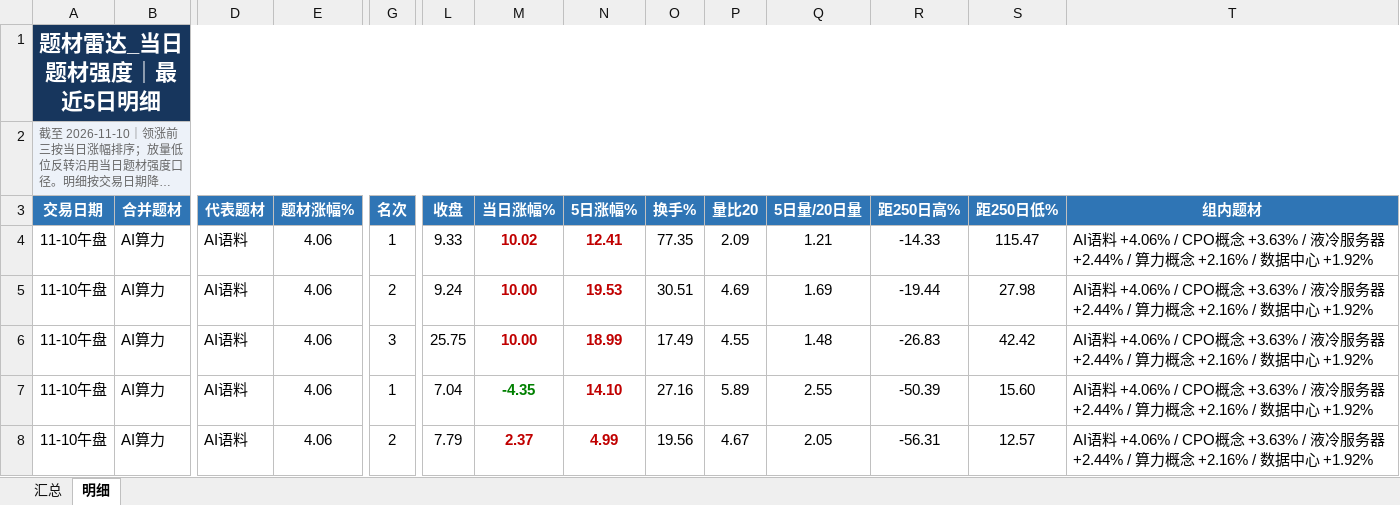
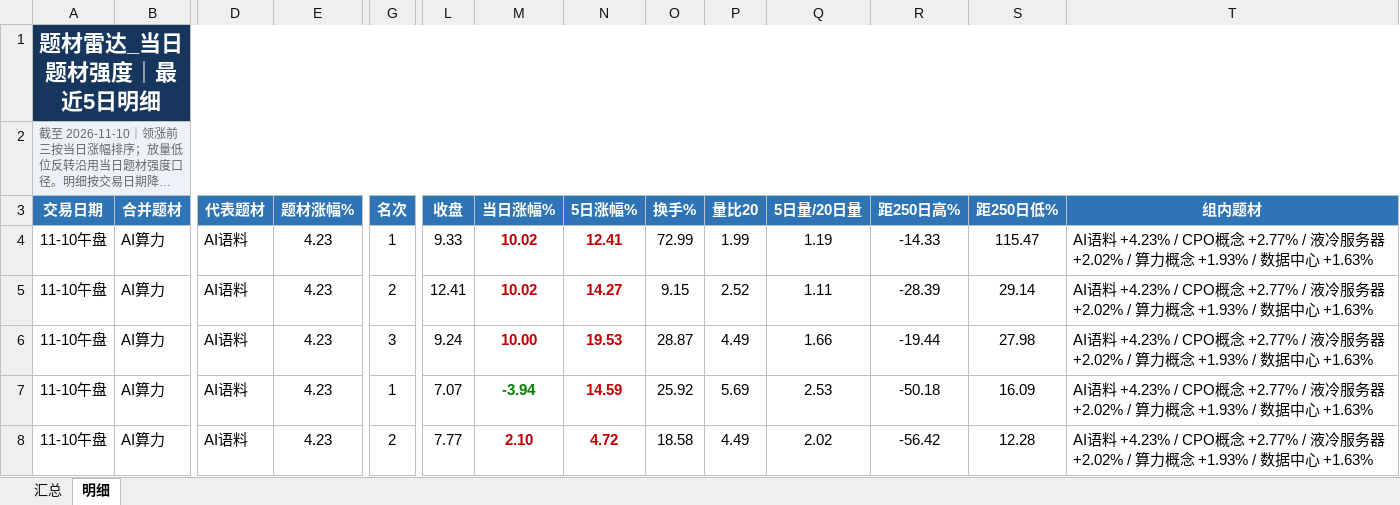
Before and after one commit to nancybhc/a-share-blast-lab, an Excel workbook: data/theme_strength_latest.xlsx, sheet 明细, drawn as a sheet; only a part is shown, gaps mark what is left out; long unchanged cells end in …; values as stored, in another font and other column widths than the file's, no borders; removed rows and columns are numbered as before the commit, all else as after; rows hold the shown columns only; the diff covers the shown part only; the diff names each change by its address in the sheet, - before the commit and + after, or states it on an @@ line.

```diff
--- a/data/theme_strength_latest.xlsx (sheet 明细)
+++ b/data/theme_strength_latest.xlsx (sheet 明细)
-E4 (题材涨幅%): 4.06
+E4 (题材涨幅%): 4.23
-O4 (换手%): 77.35
+O4 (换手%): 72.99
-P4 (量比20): 2.09
+P4 (量比20): 1.99
-Q4 (5日量/20日量): 1.21
+Q4 (5日量/20日量): 1.19
-T4 (组内题材): AI语料 +4.06% / CPO概念 +3.63% / 液冷服务器 +2.44% / 算力概念 +2.16% / 数据中心 +1.92%
+T4 (组内题材): AI语料 +4.23% / CPO概念 +2.77% / 液冷服务器 +2.02% / 算力概念 +1.93% / 数据中心 +1.63%
+row 5: 11-10午盘 | AI算力 | AI语料 | 4.23 | 2 | 12.41 | 10.02 | 14.27 | 9.15 | 2.52 | 1.11 | -28.39 | 29.14 | AI语料 +4.23% / CPO概念 +2.77% / 液冷服务器 +2.02% / 算力概念 +1.93% / 数据中心 +1.63%
-E6 (题材涨幅%): 4.06
+E6 (题材涨幅%): 4.23
-G6 (名次): 2
+G6 (名次): 3
-O6 (换手%): 30.51
+O6 (换手%): 28.87
-P6 (量比20): 4.69
+P6 (量比20): 4.49
-Q6 (5日量/20日量): 1.69
+Q6 (5日量/20日量): 1.66
-T6 (组内题材): AI语料 +4.06% / CPO概念 +3.63% / 液冷服务器 +2.44% / 算力概念 +2.16% / 数据中心 +1.92%
+T6 (组内题材): AI语料 +4.23% / CPO概念 +2.77% / 液冷服务器 +2.02% / 算力概念 +1.93% / 数据中心 +1.63%
-row 6: 11-10午盘 | AI算力 | AI语料 | 4.06 | 3 | 25.75 | 10.00 | 18.99 | 17.49 | 4.55 | 1.48 | -26.83 | 42.42 | AI语料 +4.06% / CPO概念 +3.63% / 液冷服务器 +2.44% / 算力概念 +2.16% / 数据中心 +1.92%
-E7:E8 (题材涨幅%): 4.06
+E7:E8 (题材涨幅%): 4.23
-L7 (收盘): 7.04
+L7 (收盘): 7.07
-M7 (当日涨幅%): -4.35
+M7 (当日涨幅%): -3.94
-N7 (5日涨幅%): 14.10
+N7 (5日涨幅%): 14.59
-O7 (换手%): 27.16
+O7 (换手%): 25.92
-P7 (量比20): 5.89
+P7 (量比20): 5.69
-Q7 (5日量/20日量): 2.55
+Q7 (5日量/20日量): 2.53
-R7 (距250日高%): -50.39
+R7 (距250日高%): -50.18
-S7 (距250日低%): 15.60
+S7 (距250日低%): 16.09
-T7:T8 (组内题材): AI语料 +4.06% / CPO概念 +3.63% / 液冷服务器 +2.44% / 算力概念 +2.16% / 数据中心 +1.92%
+T7:T8 (组内题材): AI语料 +4.23% / CPO概念 +2.77% / 液冷服务器 +2.02% / 算力概念 +1.93% / 数据中心 +1.63%
-L8 (收盘): 7.79
+L8 (收盘): 7.77
-M8 (当日涨幅%): 2.37
+M8 (当日涨幅%): 2.10
-N8 (5日涨幅%): 4.99
+N8 (5日涨幅%): 4.72
-O8 (换手%): 19.56
+O8 (换手%): 18.58
-P8 (量比20): 4.67
+P8 (量比20): 4.49
-Q8 (5日量/20日量): 2.05
+Q8 (5日量/20日量): 2.02
-R8 (距250日高%): -56.31
+R8 (距250日高%): -56.42
-S8 (距250日低%): 12.57
+S8 (距250日低%): 12.28
```
Also changed, not shown: 13 added rows, 21 removed rows and 130 edited cells elsewhere in this sheet, sheet 汇总, 6 other files.
